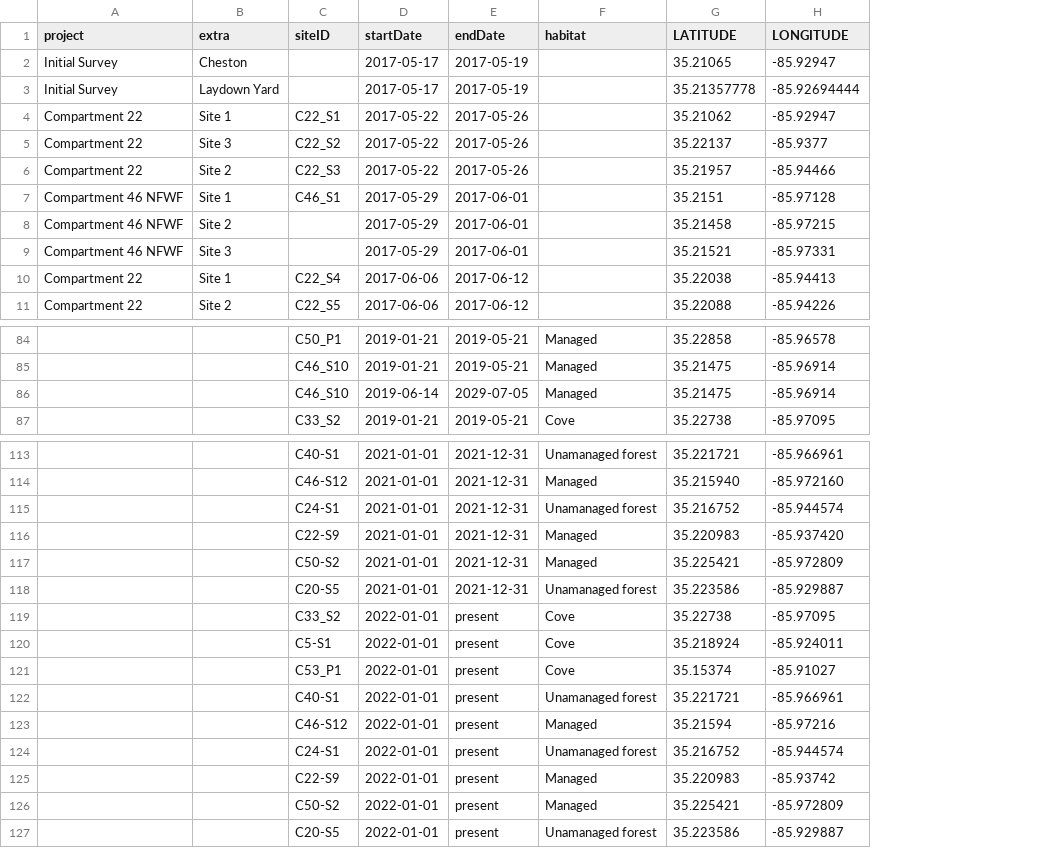
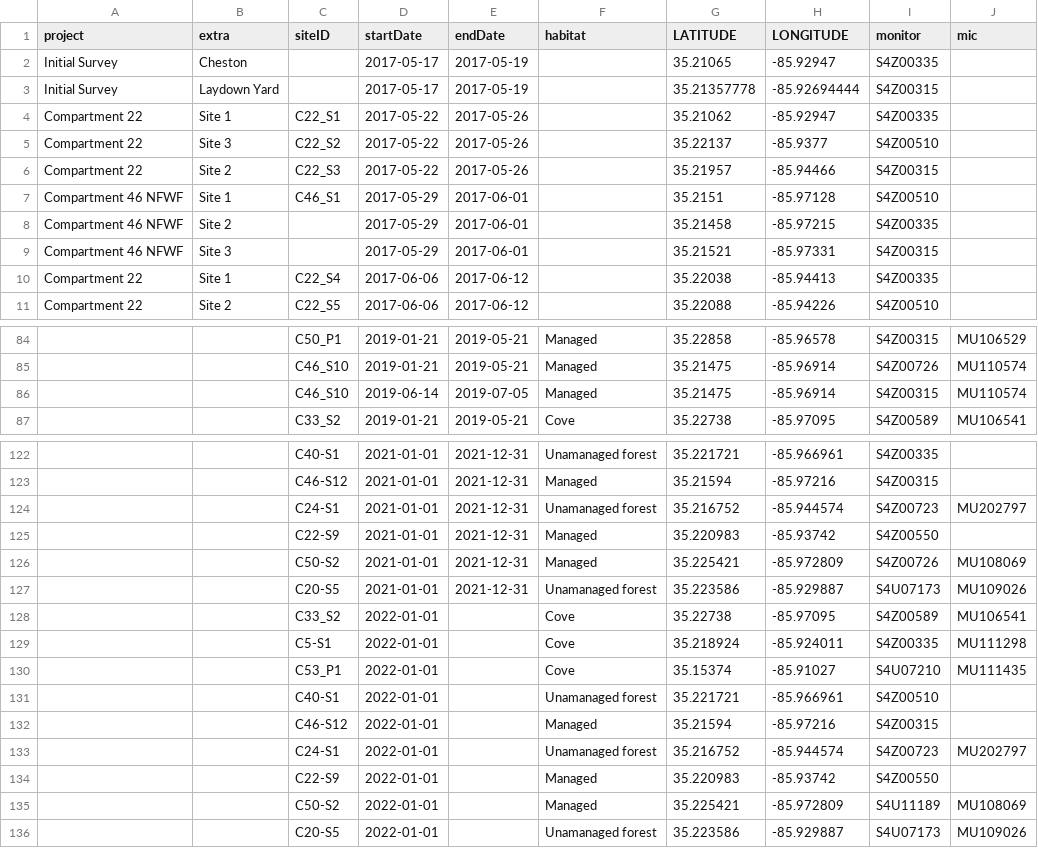
Before and after one commit to ducsrs/batsonline, a CSV file: sensorCSdates.csv, drawn as a sheet; only a part is shown, gaps mark what is left out; addresses are those after the commit; the diff covers the shown part only; the diff names each change by its address in the sheet, - before the commit and + after, or states it on an @@ line.

```diff
--- a/sensorCSdates.csv
+++ b/sensorCSdates.csv
+column I (monitor), rows 2-11: S4Z00335 | S4Z00315 | S4Z00335 | S4Z00510 | S4Z00315 | S4Z00510 | S4Z00335 | S4Z00315 | S4Z00335 | S4Z00510; rows 84-87: S4Z00315 | S4Z00726 | S4Z00315 | S4Z00589; rows 122-136: S4Z00335 | S4Z00315 | S4Z00723 | S4Z00550 | S4Z00726 | S4U07173 | S4Z00589 | S4Z00335 | S4U07210 | S4Z00510 | S4Z00315 | S4Z00723 | S4Z00550 | S4U11189 | S4U07173
+column J (mic), rows 84-87: MU106529 | MU110574 | MU110574 | MU106541; rows 124-136: MU202797 |  | MU108069 | MU109026 | MU106541 | MU111298 | MU111435 |  |  | MU202797 |  | MU108069 | MU109026
-E86 (endDate): 2029-07-05
+E86 (endDate): 2019-07-05
-G123 (LATITUDE): 35.215940
+G123 (LATITUDE): 35.21594
-H123 (LONGITUDE): -85.972160
+H123 (LONGITUDE): -85.97216
-H125 (LONGITUDE): -85.937420
+H125 (LONGITUDE): -85.93742
-E128:E136 (endDate): present
+E128:E136 (endDate): (empty)
```
Also changed, not shown: 9 added rows and 16 edited cells elsewhere in this file.
